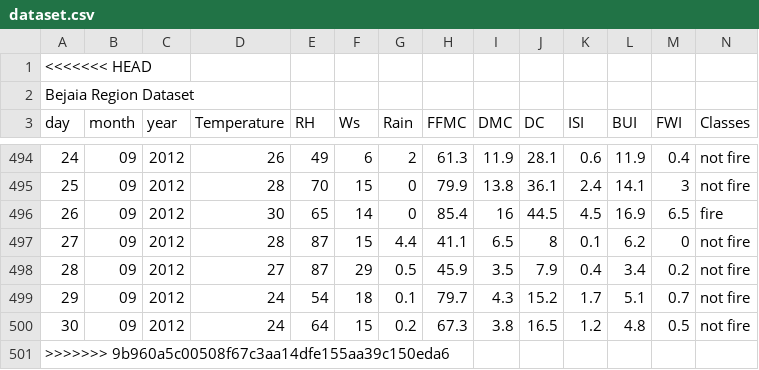
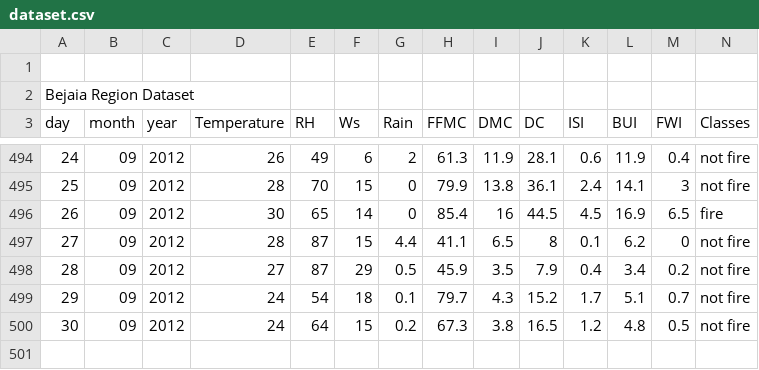
Before and after one commit to rupeswari-530/Forest-Fire-ML-Analysis, a CSV file: dataset.csv, drawn as a sheet; only a part is shown, gaps mark what is left out; the diff names each change by its address in the sheet, - before the commit and + after, or states it on an @@ line.

Commit message:
Update dataset.csv

```diff
--- a/dataset.csv
+++ b/dataset.csv
@@ column A (day) renumbered in row 1 @@
-row 501: >>>>>>> 9b960a5c00508f67c3aa14dfe155aa39c150eda6
```
